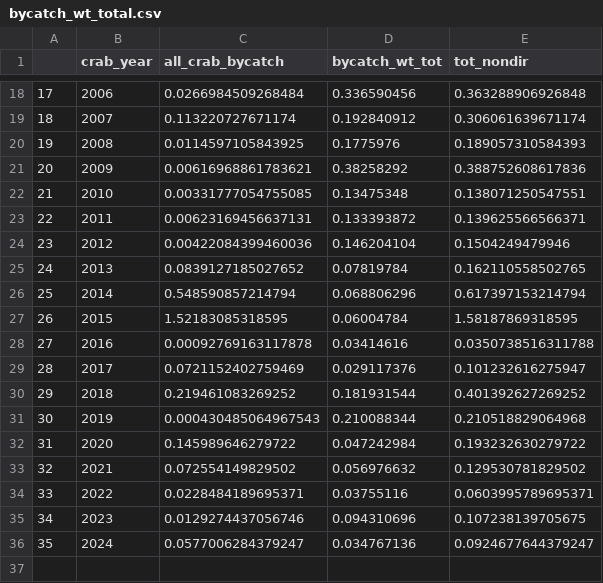
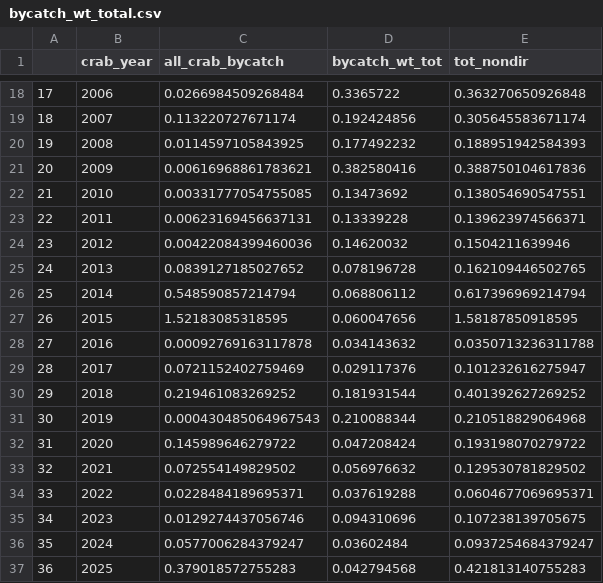
Before and after one commit to szuwalski/snow_sept, a CSV file: data/derived/bycatch_wt_total.csv, drawn as a sheet; only a part is shown, gaps mark what is left out; the diff covers the shown part only.

Commit message:
Add 2026 NORPAC observer data; regenerate bycatch inputs through crab year 2025
Raw AKFIN exports committed for input reproducibility/audit (stored verbatim via
.gitattributes -text): NORPAC Length Report - Haul & Length, and NORPAC Catch
Report; OPILIO TANNER CRAB, BSAI/Bering Sea, full time series 1986-2026.

01_prep_fishery_data.R regenerates the trawl-bycatch size comps
(bycatch_len_comps_f/m) and non-directed bycatch weights (bycatch_wt_total)
through crab year 2025: comps normalize to 1, weights finite, plus group at the
130 mm edge (132.5+ bin) matching May. READMEs restored with the read_norpac()
auto-detect / full-time-series / keep-preamble notes.

```diff
--- a/data/derived/bycatch_wt_total.csv
+++ b/data/derived/bycatch_wt_total.csv
@@ -18,12 +18,12 @@
-"17",2006,0.0266984509268484,0.336590456,0.363288906926848
-"18",2007,0.113220727671174,0.192840912,0.306061639671174
-"19",2008,0.0114597105843925,0.1775976,0.189057310584393
-"20",2009,0.00616968861783621,0.38258292,0.388752608617836
-"21",2010,0.00331777054755085,0.13475348,0.138071250547551
-"22",2011,0.00623169456637131,0.133393872,0.139625566566371
-"23",2012,0.00422084399460036,0.146204104,0.1504249479946
-"24",2013,0.0839127185027652,0.07819784,0.162110558502765
-"25",2014,0.548590857214794,0.068806296,0.617397153214794
-"26",2015,1.52183085318595,0.06004784,1.58187869318595
-"27",2016,0.00092769163117878,0.03414616,0.0350738516311788
+"17",2006,0.0266984509268484,0.3365722,0.363270650926848
+"18",2007,0.113220727671174,0.192424856,0.305645583671174
+"19",2008,0.0114597105843925,0.177492232,0.188951942584393
+"20",2009,0.00616968861783621,0.382580416,0.388750104617836
+"21",2010,0.00331777054755085,0.13473692,0.138054690547551
+"22",2011,0.00623169456637131,0.13339228,0.139623974566371
+"23",2012,0.00422084399460036,0.14620032,0.1504211639946
+"24",2013,0.0839127185027652,0.078196728,0.162109446502765
+"25",2014,0.548590857214794,0.068806112,0.617396969214794
+"26",2015,1.52183085318595,0.060047656,1.58187850918595
+"27",2016,0.00092769163117878,0.034143632,0.0350713236311788
 "28",2017,0.0721152402759469,0.029117376,0.101232616275947
@@ -31,6 +31,7 @@
 "30",2019,0.000430485064967543,0.210088344,0.210518829064968
-"31",2020,0.145989646279722,0.047242984,0.193232630279722
+"31",2020,0.145989646279722,0.047208424,0.193198070279722
 "32",2021,0.072554149829502,0.056976632,0.129530781829502
-"33",2022,0.0228484189695371,0.03755116,0.0603995789695371
+"33",2022,0.0228484189695371,0.037619288,0.0604677069695371
 "34",2023,0.0129274437056746,0.094310696,0.107238139705675
-"35",2024,0.0577006284379247,0.034767136,0.0924677644379247
+"35",2024,0.0577006284379247,0.03602484,0.0937254684379247
+"36",2025,0.379018572755283,0.042794568,0.421813140755283
```
Also changed, not shown: 32 edited cells elsewhere in this file, 10 other files.
